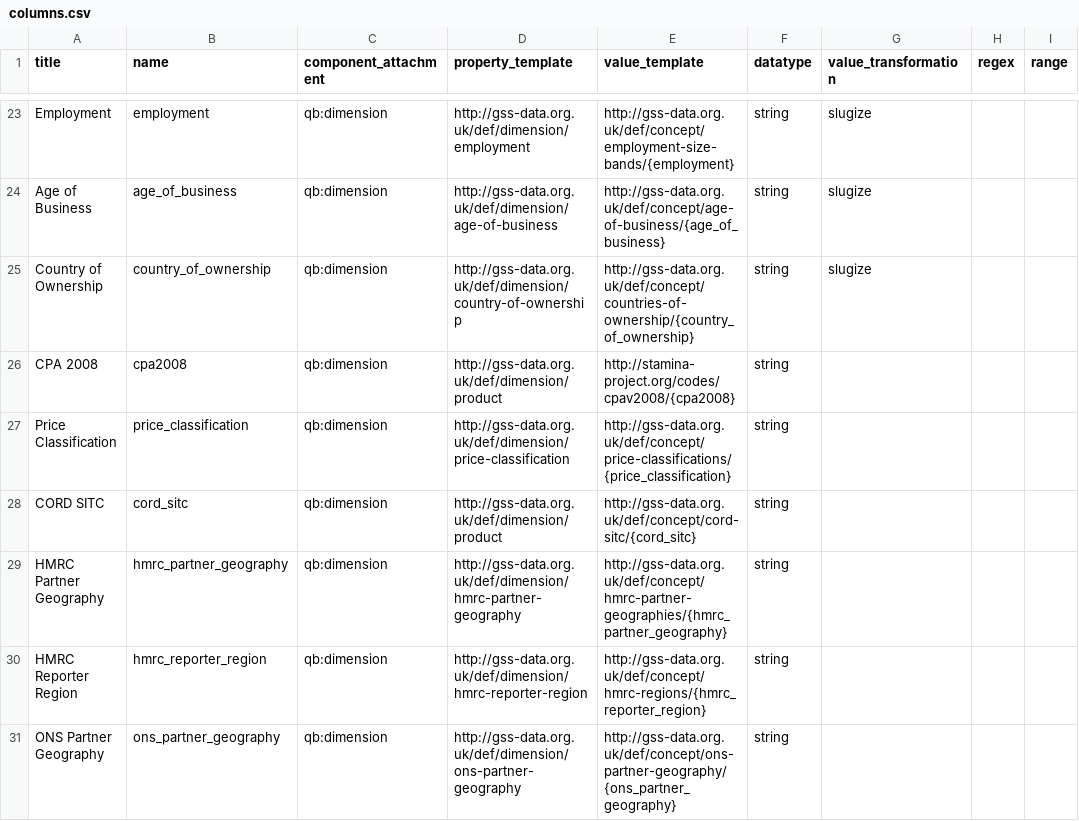
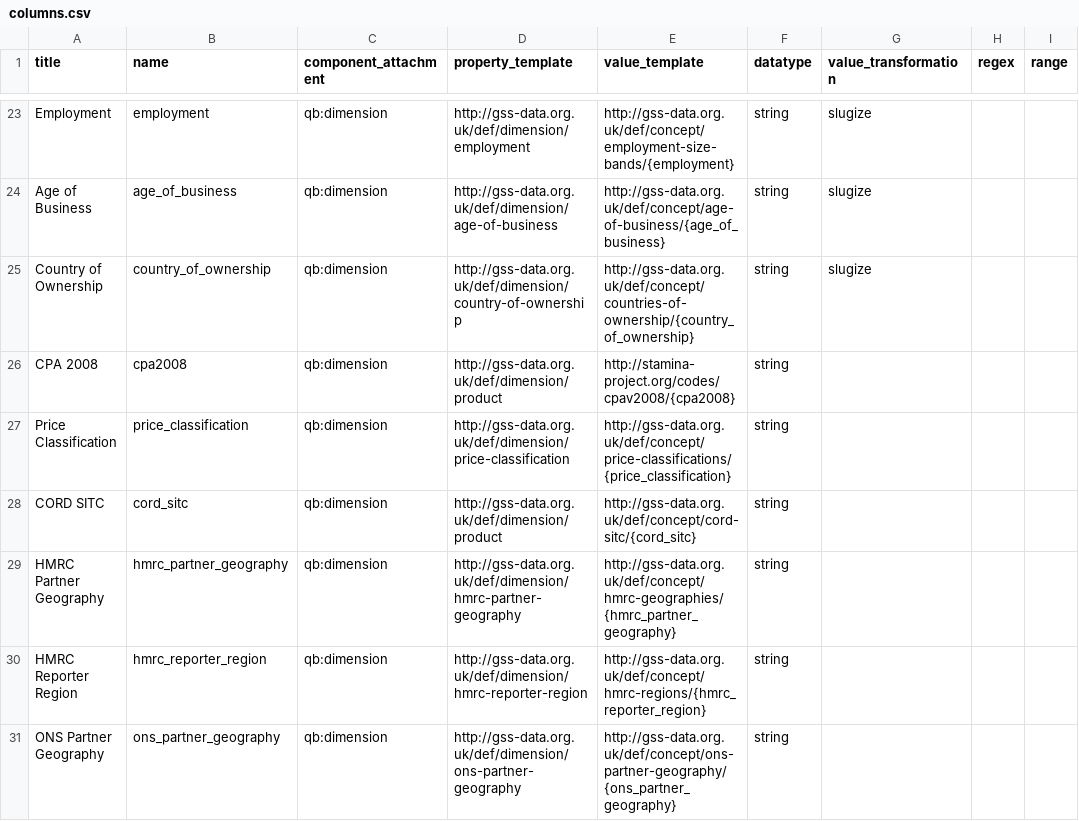
Before and after one commit to GSS-Cogs/family-trade, a CSV file: reference/columns.csv, drawn as a sheet; only a part is shown, gaps mark what is left out.

Commit message:
hmrc-partner-geographies -> hmrc-geographies

```diff
--- a/reference/columns.csv
+++ b/reference/columns.csv
@@ -28,3 +28,3 @@ Price Classification,price_classification,qb:dimension,http://gss-data.org.uk/de
 CORD SITC,cord_sitc,qb:dimension,http://gss-data.org.uk/def/dimension/product,http://gss-data.org.uk/def/concept/cord-sitc/{cord_sitc},string,,,
-HMRC Partner Geography,hmrc_partner_geography,qb:dimension,http://gss-data.org.uk/def/dimension/hmrc-partner-geography,http://gss-data.org.uk/def/concept/hmrc-partner-geographies/{hmrc_partner_geography},string,,,
+HMRC Partner Geography,hmrc_partner_geography,qb:dimension,http://gss-data.org.uk/def/dimension/hmrc-partner-geography,http://gss-data.org.uk/def/concept/hmrc-geographies/{hmrc_partner_geography},string,,,
 HMRC Reporter Region,hmrc_reporter_region,qb:dimension,http://gss-data.org.uk/def/dimension/hmrc-reporter-region,http://gss-data.org.uk/def/concept/hmrc-regions/{hmrc_reporter_region},string,,,
```
